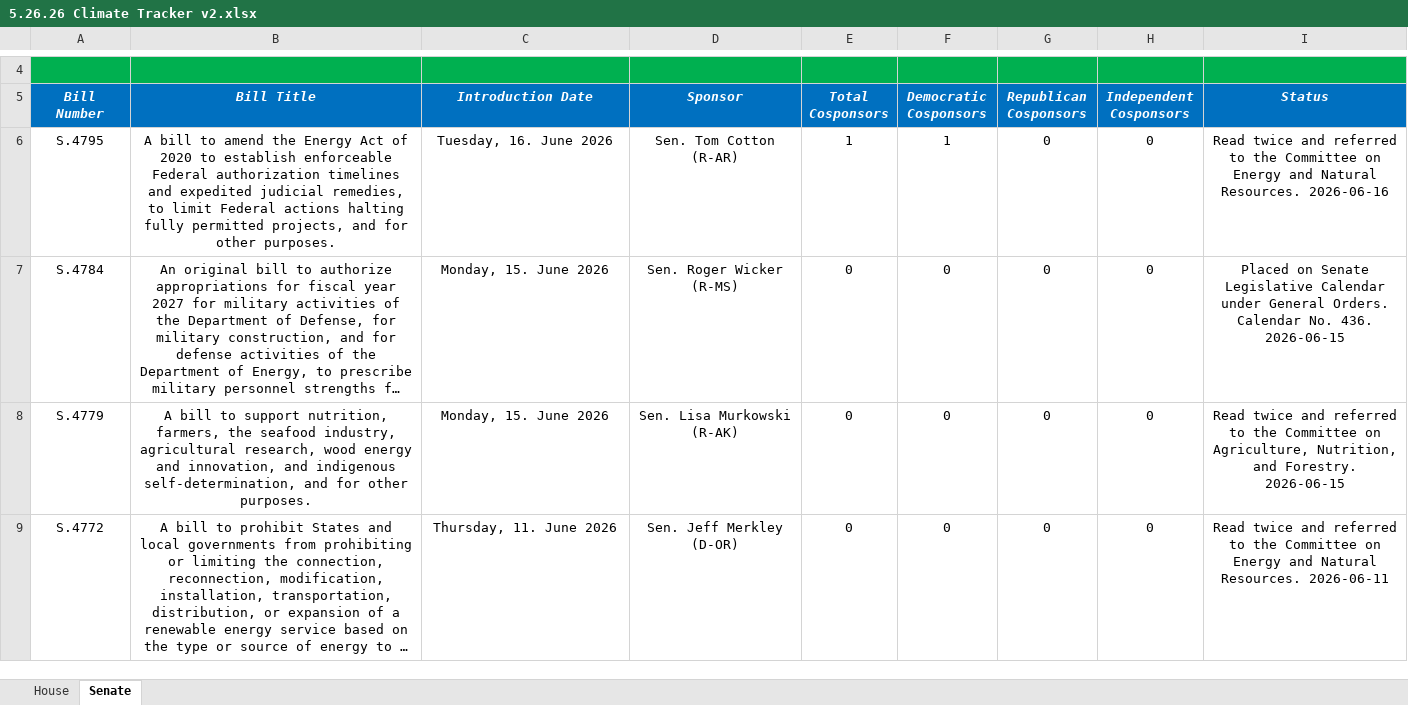
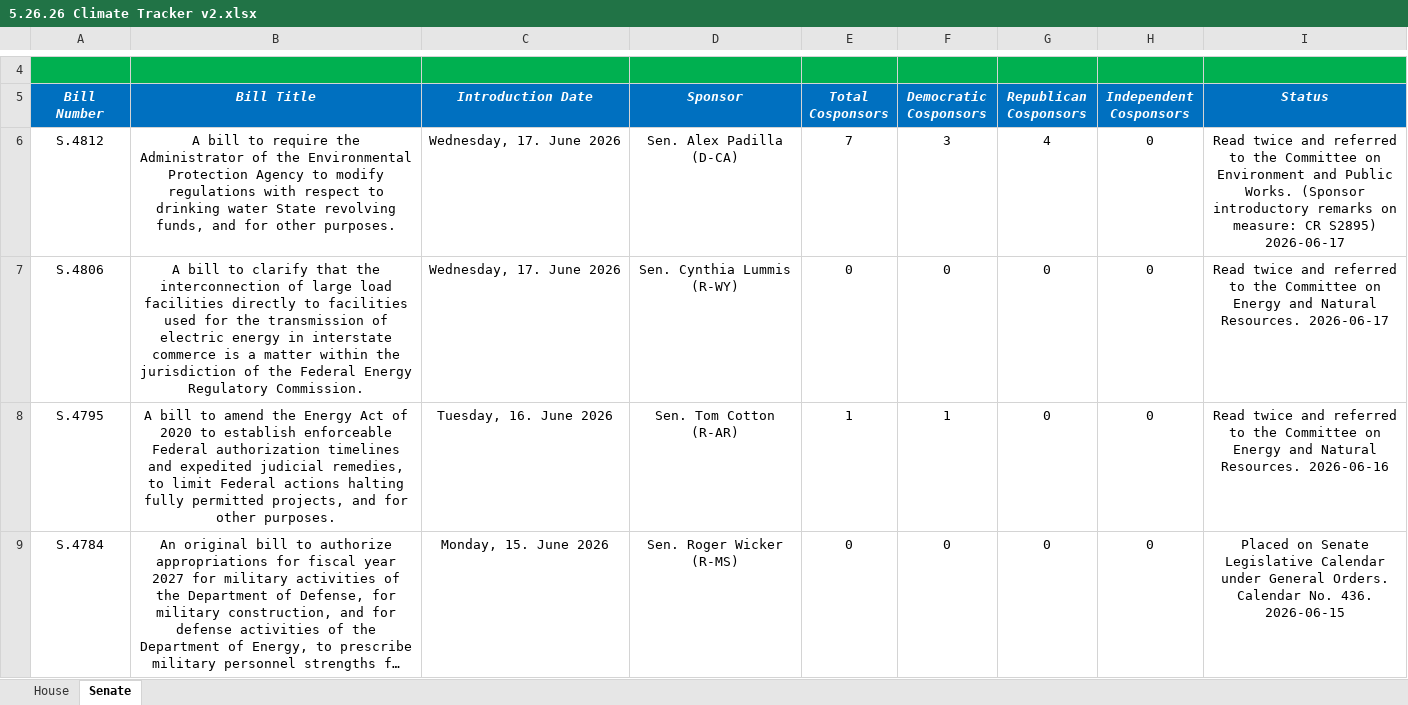
Before and after one commit to wmktaylor1549/congress-digest, an Excel workbook: 5.26.26 Climate Tracker v2.xlsx, sheet Senate, drawn as a sheet; only a part is shown, gaps mark what is left out; the shorter side is filled out with more unchanged rows; long unchanged cells end in …; values as stored, in another font and other column widths than the file's, no borders; conditional formats and table styles not drawn; the diff names each change by its address in the sheet, - before the commit and + after, or states it on an @@ line.

```diff
--- a/5.26.26 Climate Tracker v2.xlsx (sheet Senate)
+++ b/5.26.26 Climate Tracker v2.xlsx (sheet Senate)
+row 6: S.4812 | A bill to require the Administrator of the Environmental Protection Agency to modify regulations with respect to drinking water State revolving funds, and for other purposes. | Wednesday, 17. June 2026 | Sen. Alex Padilla (D-CA) | 7 | 3 | 4 | 0 | Read twice and referred to the Committee on Environment and Public Works. (Sponsor introductory remarks on measure: CR S2895) 2026-06-17
+row 7: S.4806 | A bill to clarify that the interconnection of large load facilities directly to facilities used for the transmission of electric energy in interstate commerce is a matter within the jurisdiction of the Federal Energy Regulatory Commission. | Wednesday, 17. June 2026 | Sen. Cynthia Lummis (R-WY) | 0 | 0 | 0 | 0 | Read twice and referred to the Committee on Energy and Natural Resources. 2026-06-17
```
Also changed, not shown: 1 other file.
